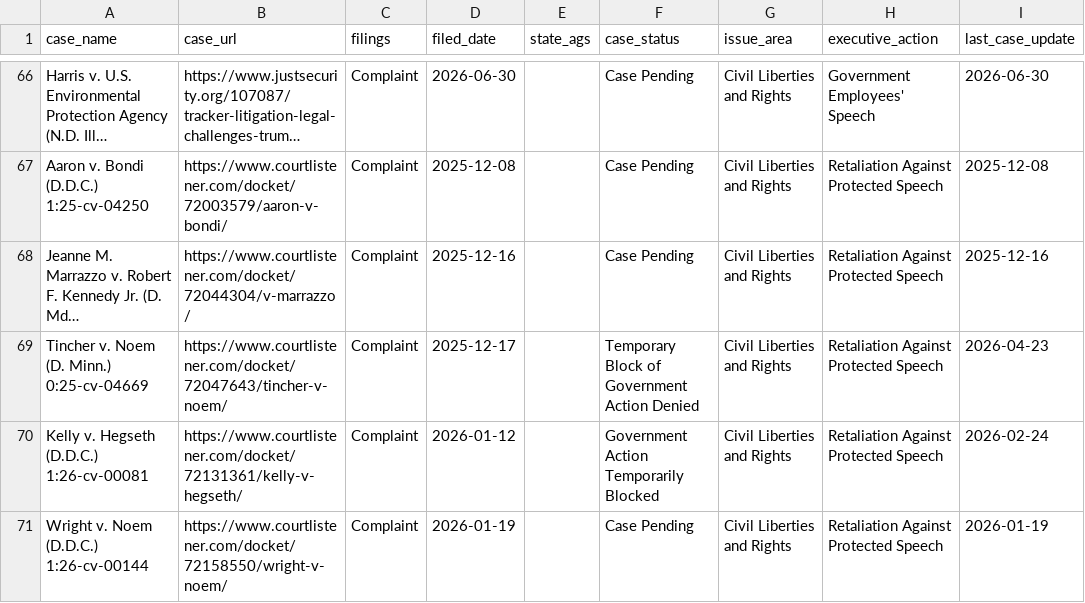
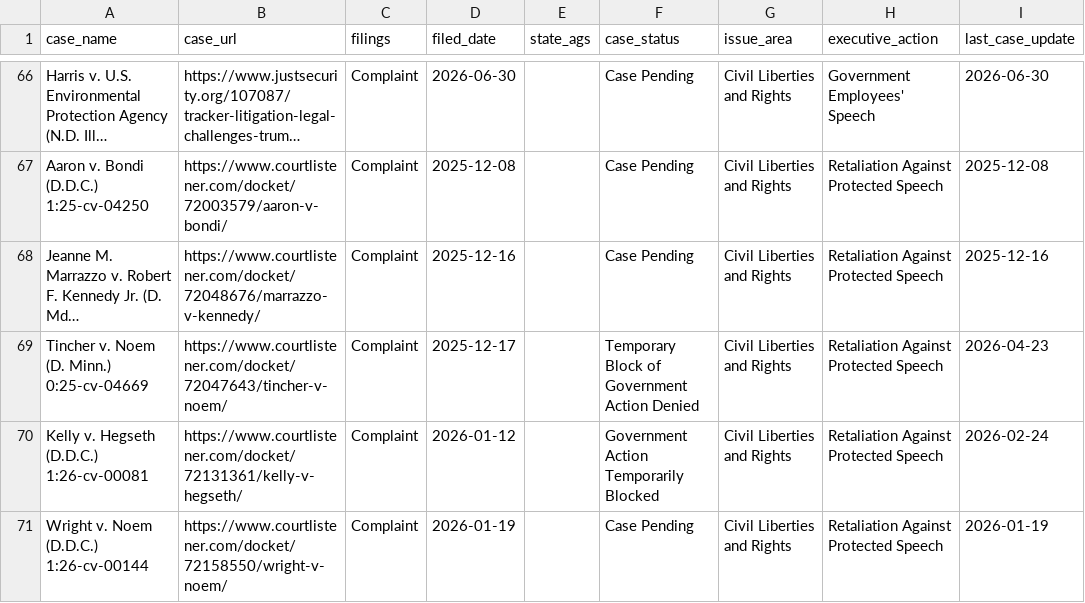
Before and after one commit to thecarsun/LC-TAA, a CSV file: data/processed/cases.csv, drawn as a sheet; only a part is shown, gaps mark what is left out; long unchanged cells end in …; the diff covers the shown part only; the diff names each change by its address in the sheet, - before the commit and + after, or states it on an @@ line.

```diff
--- a/data/processed/cases.csv
+++ b/data/processed/cases.csv
-B68 (case_url): https://www.courtlistener.com/docket/72044304/v-marrazzo/
+B68 (case_url): https://www.courtlistener.com/docket/72048676/marrazzo-v-kennedy/
```
Also changed, not shown: 1 added row, 1 removed row and 22 edited cells elsewhere in this file, 2 other files.
